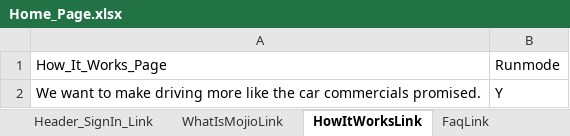
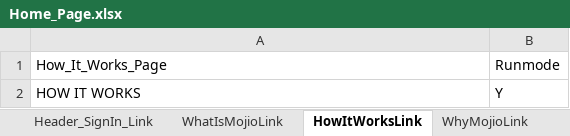
Before and after one commit to vanditj-optimus/MyMojioWebsite, an Excel workbook: MyMojioWebsite/src/com/mojio/xls/Home_Page.xlsx, sheet HowItWorksLink, drawn as a sheet; values as stored, in another font and other column widths than the file's, no borders; the diff names each change by its address in the sheet, - before the commit and + after, or states it on an @@ line.

```diff
--- a/MyMojioWebsite/src/com/mojio/xls/Home_Page.xlsx (sheet HowItWorksLink)
+++ b/MyMojioWebsite/src/com/mojio/xls/Home_Page.xlsx (sheet HowItWorksLink)
-sheet tab: FaqLink
+sheet tab: WhyMojioLink
-A2: We want to make driving more like the car commercials promised.
+A2: HOW IT WORKS
```
Also changed, not shown: sheet Test Steps, sheet Test Cases, sheet Header_Setup_Link, sheet Header_Mojio_link, sheet WhatIsMojioLink, sheet ContactLink, other sheet tabs, MyMojioWebsite/src/com/mojio/xls/Dashboard_Page.xlsx, MyMojioWebsite/src/com/mojio/xls/MyVehicles.xlsx, 4 other files.
